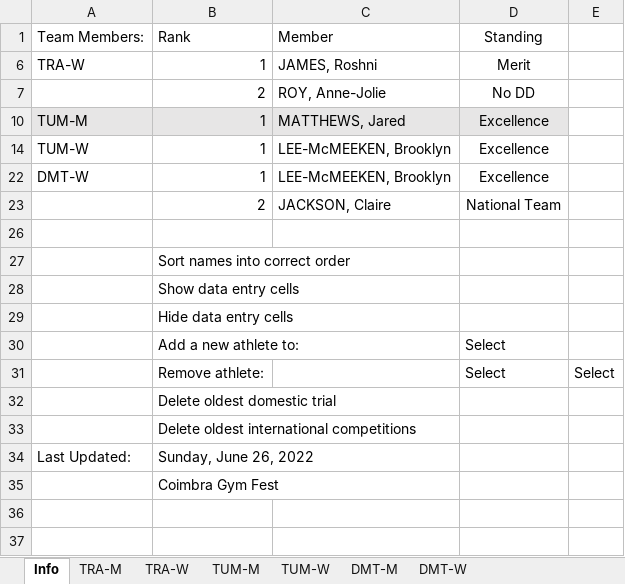
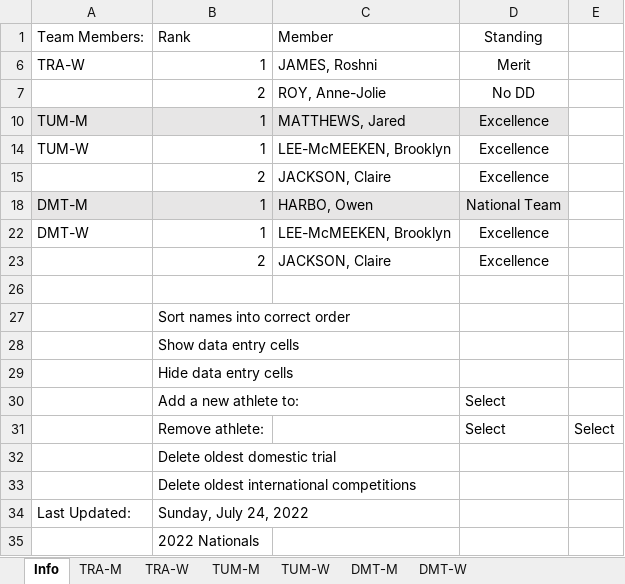
Before and after one commit to trampolinecanada/rankinglists, an Excel workbook: Junior Ranking.xlsm, sheet Info, drawn as a sheet; values as stored, in another font and other column widths than the file's, no borders; charts and pictures and conditional formats not drawn; 6 other sheets too large or unreadable and not compared; the diff names each change by its address in the sheet, - before the commit and + after, or states it on an @@ line.

```diff
--- a/Junior Ranking.xlsm (sheet Info)
+++ b/Junior Ranking.xlsm (sheet Info)
+row 15:  | 2 | JACKSON, Claire | Excellence
+row 18: DMT-M | 1 | HARBO, Owen | National Team
-D23: National Team
+D23: Excellence
-B34: Sunday, June 26, 2022
+B34: Sunday, July 24, 2022
-B35: Coimbra Gym Fest
+B35: 2022 Nationals
```
Also changed, not shown: Development Ranking.xlsm, Senior Ranking.xlsm, 2 other files.
